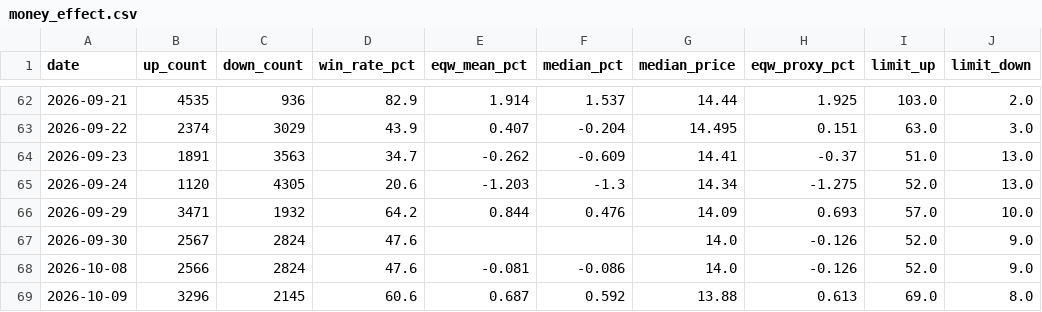
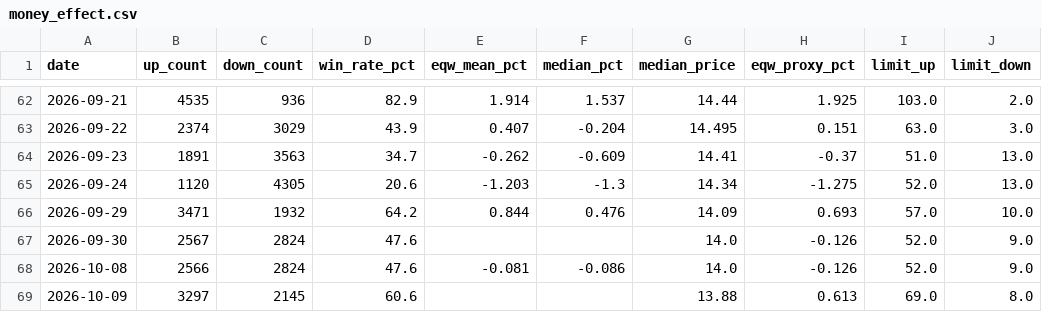
Before and after one commit to oppos69/transaction-data, a CSV file: money_effect.csv, drawn as a sheet; only a part is shown, gaps mark what is left out; the diff names each change by its address in the sheet, - before the commit and + after, or states it on an @@ line.

```diff
--- a/money_effect.csv
+++ b/money_effect.csv
-B69 (up_count): 3296
+B69 (up_count): 3297
-E69 (eqw_mean_pct): 0.687
+E69 (eqw_mean_pct): (empty)
-F69 (median_pct): 0.592
+F69 (median_pct): (empty)
```
Also changed, not shown: avg_price_daily.csv.
